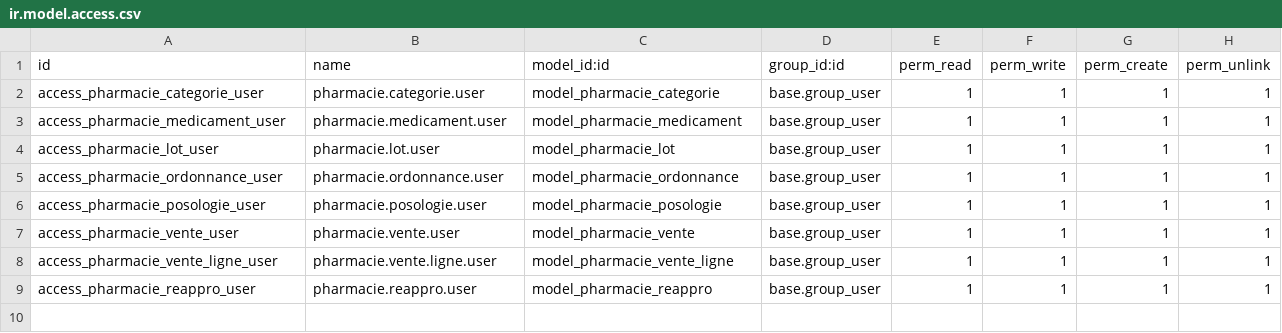
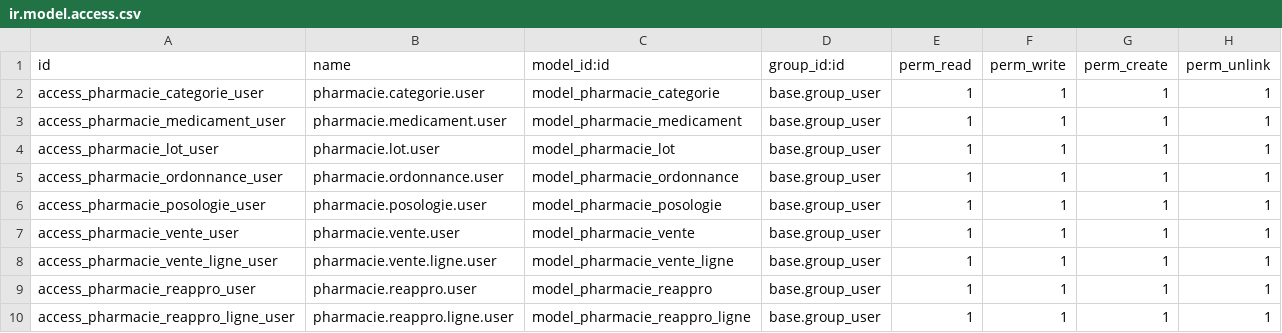
Before and after one commit to nakir00/m2_dsgl_2026_erp_odoo, a CSV file: custom_addons/pharmacie_management/security/ir.model.access.csv, drawn as a sheet; the diff names each change by its address in the sheet, - before the commit and + after, or states it on an @@ line.

Commit message:
feat: create pharmacie.reappro.ligne model
Adds the purchase order line model (medicament_id, quantite,
prix_unitaire, montant computed from the first two) linked to
pharmacie.reappro via ligne_ids/reappro_id, feeding the header total
that #28 will aggregate.

Closes #27

```diff
--- a/custom_addons/pharmacie_management/security/ir.model.access.csv
+++ b/custom_addons/pharmacie_management/security/ir.model.access.csv
+row 10: access_pharmacie_reappro_ligne_user | pharmacie.reappro.ligne.user | model_pharmacie_reappro_ligne | base.group_user | 1 | 1 | 1 | 1
```
Also changed, not shown: 3 other files.
